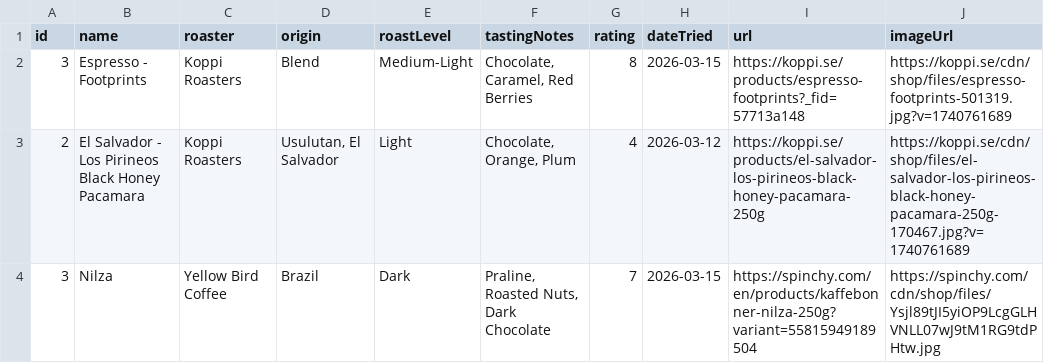
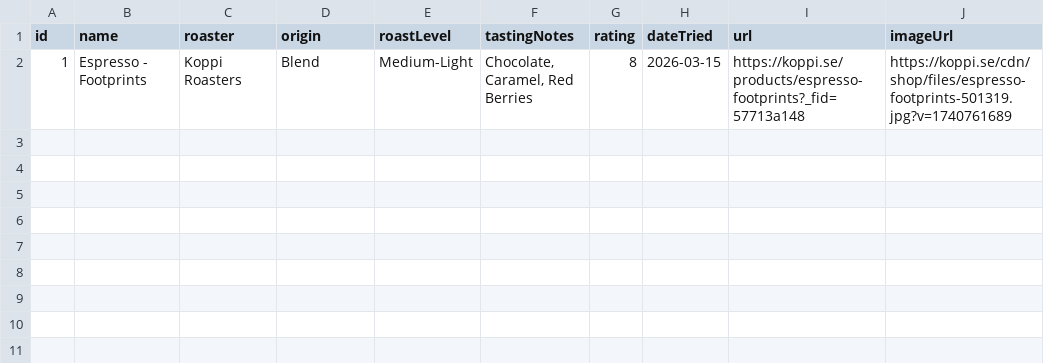
Before and after one commit to FrederikRothe/home, a CSV file: src/data/coffee.csv, drawn as a sheet.

Commit message:
updated coffee.csv

```diff
--- a/src/data/coffee.csv
+++ b/src/data/coffee.csv
@@ -1,4 +1,2 @@
 id,name,roaster,origin,roastLevel,tastingNotes,rating,dateTried,url,imageUrl
-3,"Espresso - Footprints","Koppi Roasters","Blend",Medium-Light,"Chocolate, Caramel, Red Berries",8,2026-03-15,https://koppi.se/products/espresso-footprints?_fid=57713a148,https://koppi.se/cdn/shop/files/espresso-footprints-501319.jpg?v=1740761689
-2,"El Salvador - Los Pirineos Black Honey Pacamara","Koppi Roasters","Usulutan, El Salvador",Light,"Chocolate, Orange, Plum",4,2026-03-12,https://koppi.se/products/el-salvador-los-pirineos-black-honey-pacamara-250g,https://koppi.se/cdn/shop/files/el-salvador-los-pirineos-black-honey-pacamara-250g-170467.jpg?v=1740761689
-3,"Nilza","Yellow Bird Coffee","Brazil",Dark,"Praline, Roasted Nuts, Dark Chocolate",7,2026-03-15,https://spinchy.com/en/products/kaffebonner-nilza-250g?variant=55815949189504,https://spinchy.com/cdn/shop/files/Ysjl89tJI5yiOP9LcgGLHVNLL07wJ9tM1RG9tdPHtw.jpg
+1,"Espresso - Footprints","Koppi Roasters","Blend",Medium-Light,"Chocolate, Caramel, Red Berries",8,2026-03-15,https://koppi.se/products/espresso-footprints?_fid=57713a148,https://koppi.se/cdn/shop/files/espresso-footprints-501319.jpg?v=1740761689
```
Also changed, not shown: 1 other file.
